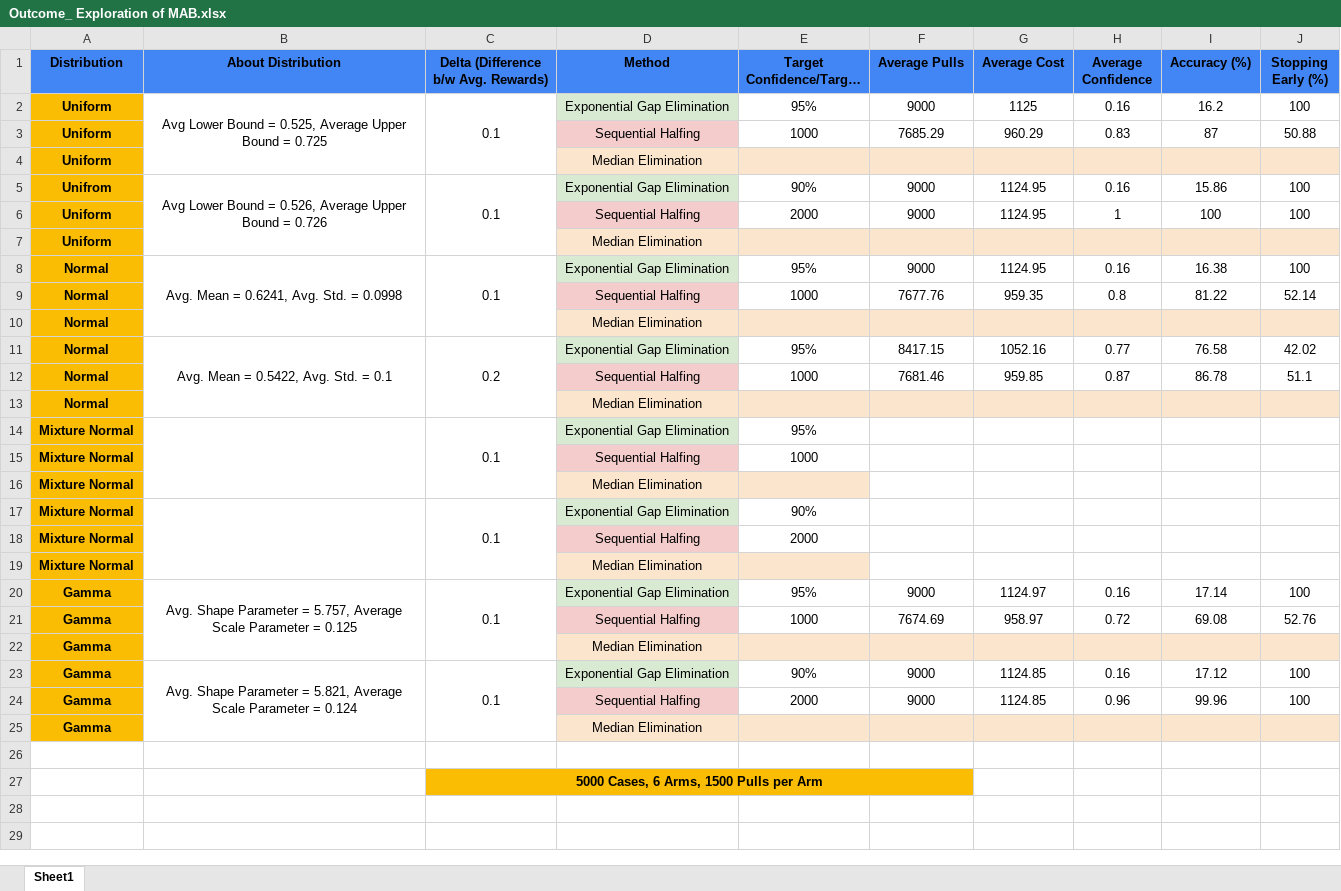
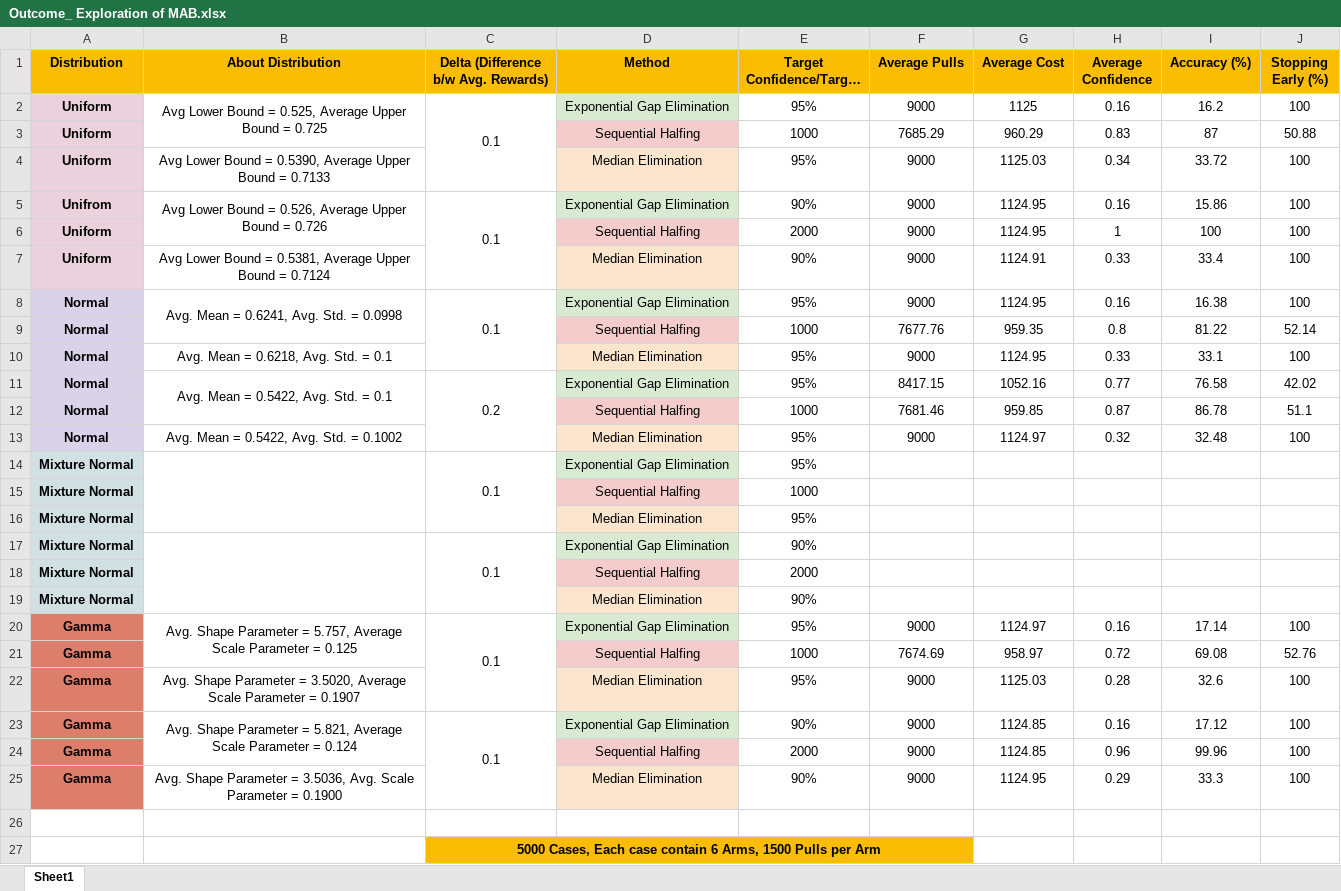
Before and after one commit to SidBajaj7/Exploration-of-MAB-Algorithms, an Excel workbook: Outcome_ Exploration of MAB.xlsx, sheet Sheet1, drawn as a sheet; long unchanged cells end in …; values as stored, in another font and other column widths than the file's, no borders; charts and pictures not drawn; removed rows and columns are numbered as before the commit, all else as after; the diff names each change by its address in the sheet, - before the commit and + after, or states it on an @@ line.

Commit message:
Implement ME, Update Outcome_Exploration of MAB, Update Readme

```diff
--- a/Outcome_ Exploration of MAB.xlsx (sheet Sheet1)
+++ b/Outcome_ Exploration of MAB.xlsx (sheet Sheet1)
-A1:J1 fill: #4285F4
+A1:J1 fill: #FBBC04
-A2:A3 fill: #FBBC04
+A2:A3 fill: #EAD1DC
-row 4: Uniform |  |  | Median Elimination
+row 4: Uniform | Avg Lower Bound = 0.5390, Average Upper Bound = 0.7133 |  | Median Elimination | 95% | 9000 | 1125.03 | 0.34 | 33.72 | 100
-A5:A6 fill: #FBBC04
+A5:A6 fill: #EAD1DC
-row 7: Uniform |  |  | Median Elimination
+row 7: Uniform | Avg Lower Bound = 0.5381, Average Upper Bound = 0.7124 |  | Median Elimination | 90% | 9000 | 1124.91 | 0.33 | 33.4 | 100
-A8:A9 fill: #FBBC04
+A8:A9 fill: #D9D2E9
-row 10: Normal |  |  | Median Elimination
+row 10: Normal | Avg. Mean = 0.6218, Avg. Std. = 0.1 |  | Median Elimination | 95% | 9000 | 1124.95 | 0.33 | 33.1 | 100
-A11:A12 fill: #FBBC04
+A11:A12 fill: #D9D2E9
-row 13: Normal |  |  | Median Elimination
+row 13: Normal | Avg. Mean = 0.5422, Avg. Std. = 0.1002 |  | Median Elimination | 95% | 9000 | 1124.97 | 0.32 | 32.48 | 100
-A14:A19 fill: #FBBC04
+A14:A19 fill: #D0E0E3
-E16 (Target Confidence/Target Cost): (empty)
+E16 (Target Confidence/Target Cost): 95%
-E16 fill: #FCE5CD
+E16 fill: none
-E19 (Target Confidence/Target Cost): (empty)
+E19 (Target Confidence/Target Cost): 90%
-E19 fill: #FCE5CD
+E19 fill: none
-A20:A21 fill: #FBBC04
+A20:A21 fill: #DD7E6B
-row 22: Gamma |  |  | Median Elimination
+row 22: Gamma | Avg. Shape Parameter = 3.5020, Average Scale Parameter = 0.1907 |  | Median Elimination | 95% | 9000 | 1125.03 | 0.28 | 32.6 | 100
-A23:A24 fill: #FBBC04
+A23:A24 fill: #DD7E6B
-row 25: Gamma |  |  | Median Elimination
+row 25: Gamma | Avg. Shape Parameter = 3.5036, Avg. Scale Parameter = 0.1900 |  | Median Elimination | 90% | 9000 | 1124.95 | 0.29 | 33.3 | 100
-C27: 5000 Cases, 6 Arms,…
+C27: 5000 Cases, Each case contain 6 Arms,…
```
Also changed, not shown: 9 other files.
